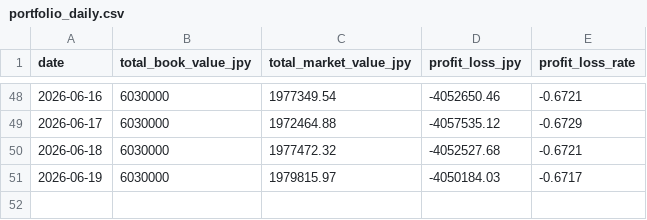
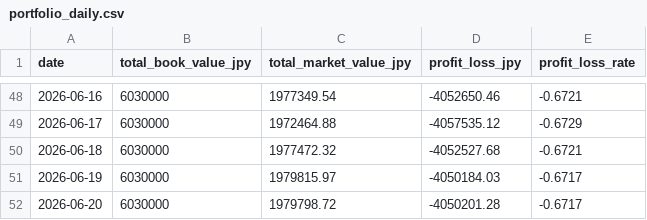
Before and after one commit to gghatano/asset-management, a CSV file: data/portfolio/portfolio_daily.csv, drawn as a sheet; only a part is shown, gaps mark what is left out.

```diff
--- a/data/portfolio/portfolio_daily.csv
+++ b/data/portfolio/portfolio_daily.csv
@@ -51 +51,2 @@ date,total_book_value_jpy,total_market_value_jpy,profit_loss_jpy,profit_loss_rat
 2026-06-19,6030000,1979815.97,-4050184.03,-0.6717
+2026-06-20,6030000,1979798.72,-4050201.28,-0.6717
```
Also changed, not shown: data/portfolio/portfolio_by_asset.csv, data/prices/prices.csv, 1 other file.
